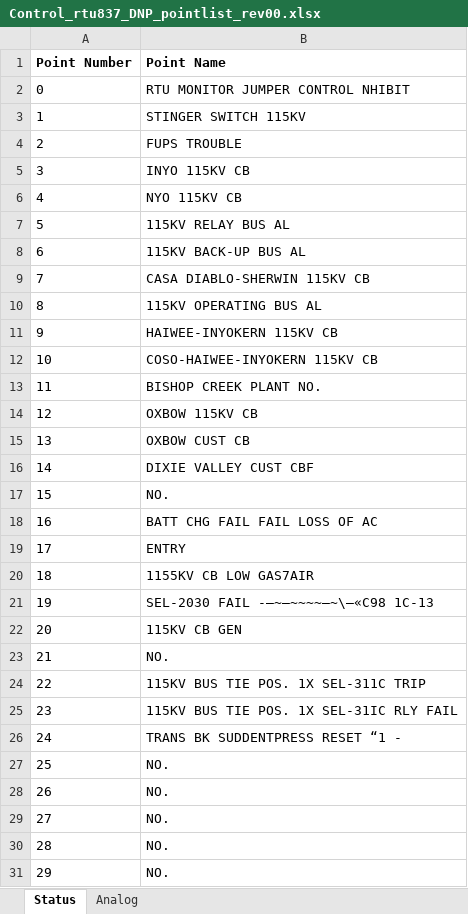
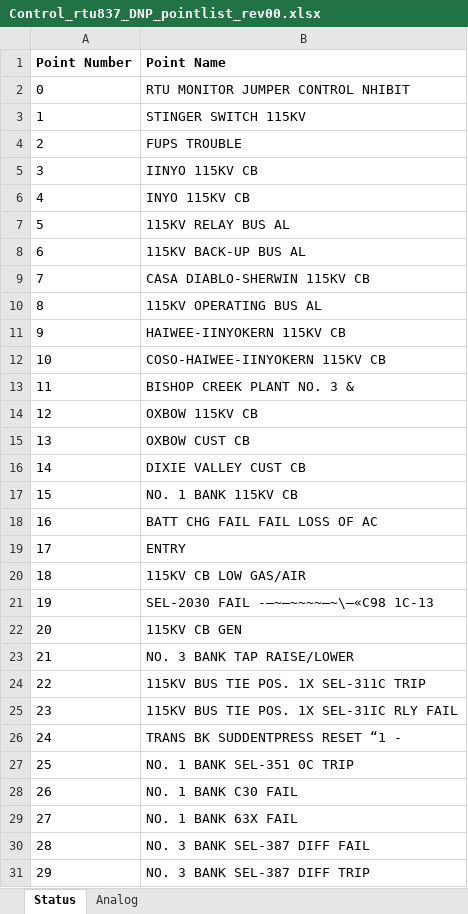
Before and after one commit to bartonrd/RTUPointListParser, an Excel workbook: ExamplePointlists/Example1/TestOutput/Control_rtu837_DNP_pointlist_rev00.xlsx, sheet Status, drawn as a sheet; only a part is shown; values as stored, in another font and other column widths than the file's, no borders; the diff covers the shown part only; the diff names each change by its address in the sheet, - before the commit and + after, or states it on an @@ line.

```diff
--- a/ExamplePointlists/Example1/TestOutput/Control_rtu837_DNP_pointlist_rev00.xlsx (sheet Status)
+++ b/ExamplePointlists/Example1/TestOutput/Control_rtu837_DNP_pointlist_rev00.xlsx (sheet Status)
-B5 (Point Name): INYO 115KV CB
+B5 (Point Name): IINYO 115KV CB
-B6 (Point Name): NYO 115KV CB
+B6 (Point Name): INYO 115KV CB
-B11 (Point Name): HAIWEE-INYOKERN 115KV CB
+B11 (Point Name): HAIWEE-IINYOKERN 115KV CB
-B12 (Point Name): COSO-HAIWEE-INYOKERN 115KV CB
+B12 (Point Name): COSO-HAIWEE-IINYOKERN 115KV CB
-B13 (Point Name): BISHOP CREEK PLANT NO.
+B13 (Point Name): BISHOP CREEK PLANT NO. 3 &
-B16 (Point Name): DIXIE VALLEY CUST CBF
+B16 (Point Name): DIXIE VALLEY CUST CB
-B17 (Point Name): NO.
+B17 (Point Name): NO. 1 BANK 115KV CB
-B20 (Point Name): 1155KV CB LOW GAS7AIR
+B20 (Point Name): 115KV CB LOW GAS/AIR
-B23 (Point Name): NO.
+B23 (Point Name): NO. 3 BANK TAP RAISE/LOWER
-B27 (Point Name): NO.
+B27 (Point Name): NO. 1 BANK SEL-351 0C TRIP
-B28 (Point Name): NO.
+B28 (Point Name): NO. 1 BANK C30 FAIL
-B29 (Point Name): NO.
+B29 (Point Name): NO. 1 BANK 63X FAIL
-B30 (Point Name): NO.
+B30 (Point Name): NO. 3 BANK SEL-387 DIFF FAIL
-B31 (Point Name): NO.
+B31 (Point Name): NO. 3 BANK SEL-387 DIFF TRIP
```
Also changed, not shown: 19 edited cells elsewhere in this sheet, 1 other file.
